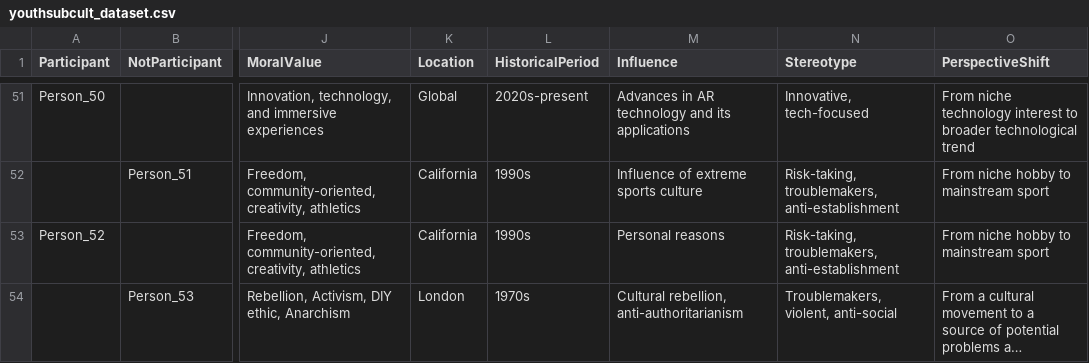
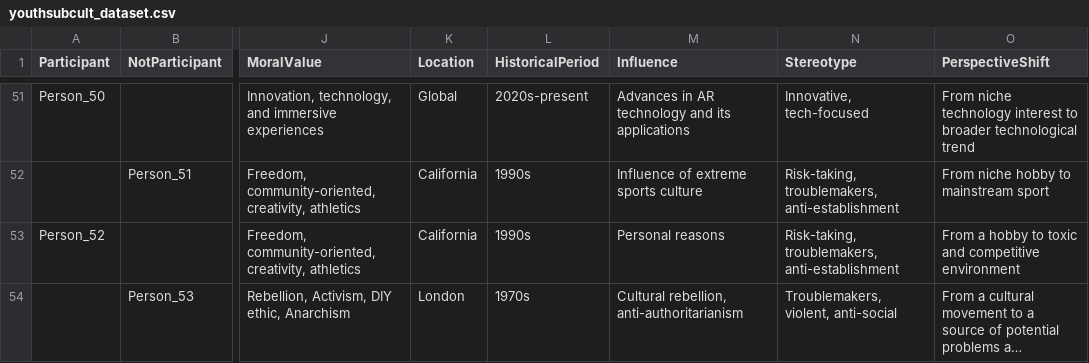
Before and after one commit to Tossing-Cookies/KRKE-gp24, a CSV file: script/youthsubcult_dataset.csv, drawn as a sheet; only a part is shown, gaps mark what is left out; long unchanged cells end in …; the diff names each change by its address in the sheet, - before the commit and + after, or states it on an @@ line.

Commit message:
azaf/9

```diff
--- a/script/youthsubcult_dataset.csv
+++ b/script/youthsubcult_dataset.csv
-O53 (PerspectiveShift): From niche hobby to mainstream sport
+O53 (PerspectiveShift): From a hobby to toxic and competitive environment
```
